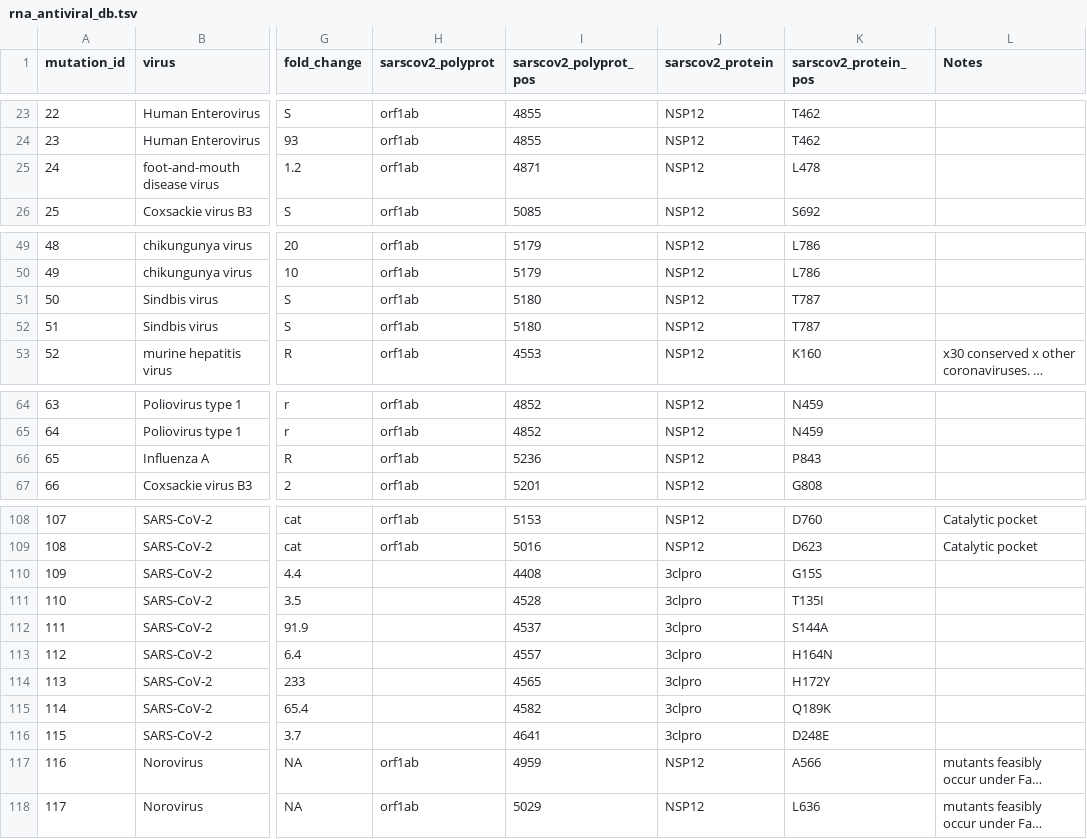
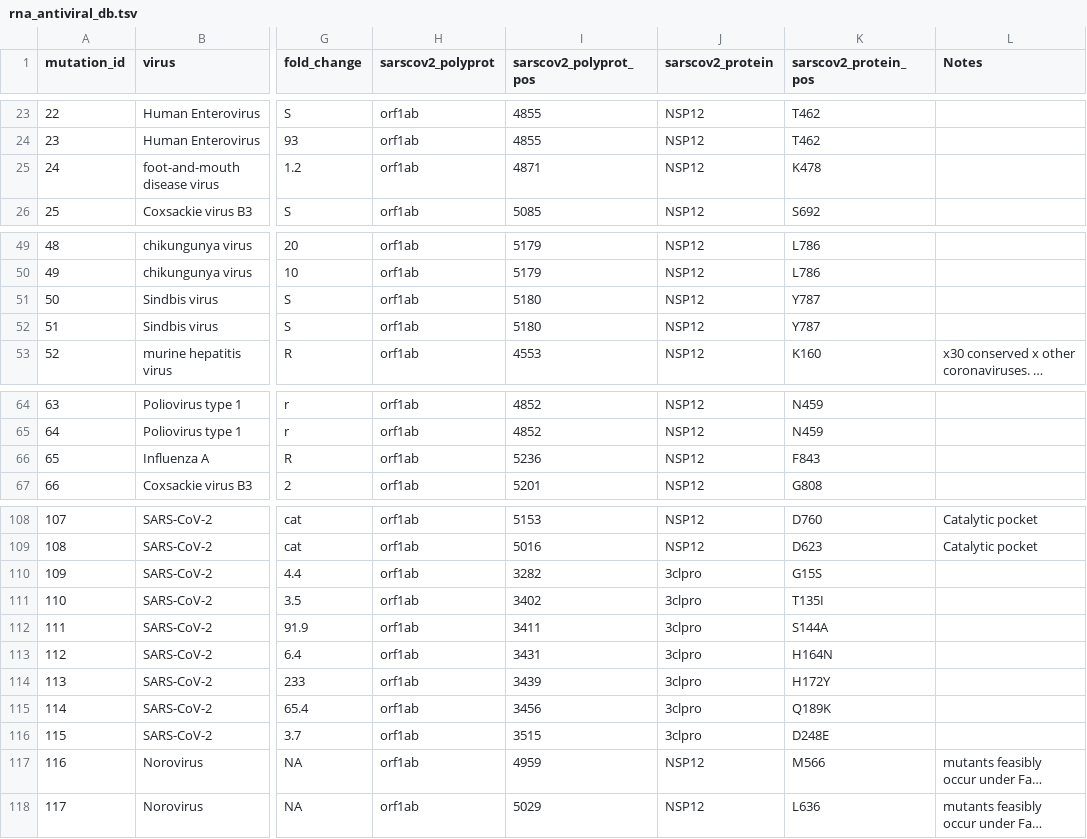
Before and after one commit to ucl-pathgenomics/SARS2-ResistanceDB, a TSV file: rna_antiviral_db.tsv, drawn as a sheet; only a part is shown, gaps mark what is left out; long unchanged cells end in …; the diff names each change by its address in the sheet, - before the commit and + after, or states it on an @@ line.

```diff
--- a/rna_antiviral_db.tsv
+++ b/rna_antiviral_db.tsv
-K25 (sarscov2_protein_pos): L478
+K25 (sarscov2_protein_pos): K478
-K51:K52 (sarscov2_protein_pos): T787
+K51:K52 (sarscov2_protein_pos): Y787
-K66 (sarscov2_protein_pos): P843
+K66 (sarscov2_protein_pos): F843
-H110:H116 (sarscov2_polyprot): (empty)
+H110:H116 (sarscov2_polyprot): orf1ab
-I110 (sarscov2_polyprot_pos): 4408
+I110 (sarscov2_polyprot_pos): 3282
-I111 (sarscov2_polyprot_pos): 4528
+I111 (sarscov2_polyprot_pos): 3402
-I112 (sarscov2_polyprot_pos): 4537
+I112 (sarscov2_polyprot_pos): 3411
-I113 (sarscov2_polyprot_pos): 4557
+I113 (sarscov2_polyprot_pos): 3431
-I114 (sarscov2_polyprot_pos): 4565
+I114 (sarscov2_polyprot_pos): 3439
-I115 (sarscov2_polyprot_pos): 4582
+I115 (sarscov2_polyprot_pos): 3456
-I116 (sarscov2_polyprot_pos): 4641
+I116 (sarscov2_polyprot_pos): 3515
-K117 (sarscov2_protein_pos): A566
+K117 (sarscov2_protein_pos): M566
```
Also changed, not shown: 1 other file.
